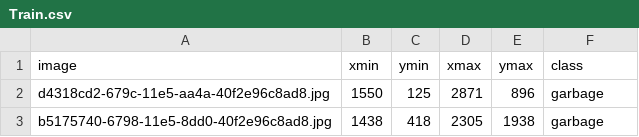
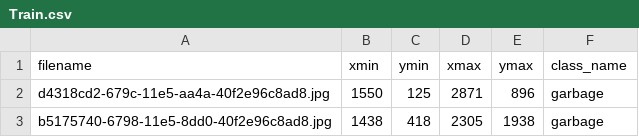
Before and after one commit to akashdeepjassal/garbage-dataset, a CSV file: Train.csv, drawn as a sheet; only a part is shown.

Commit message:
Changed dataset

```diff
--- a/Train.csv
+++ b/Train.csv
@@ -1,2 +1,2 @@
-image,xmin,ymin,xmax,ymax,class
+filename,xmin,ymin,xmax,ymax,class_name
 d4318cd2-679c-11e5-aa4a-40f2e96c8ad8.jpg,1550,125,2871,896,garbage
```
